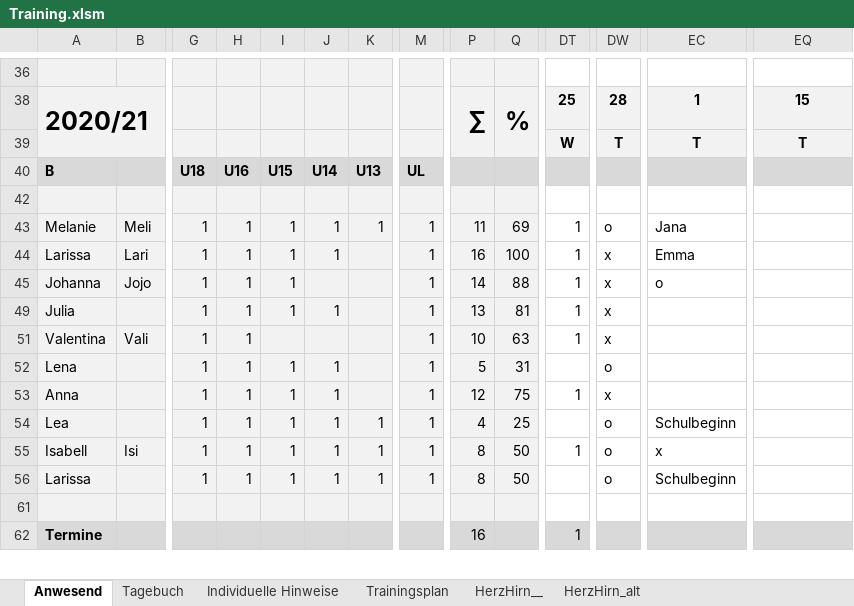
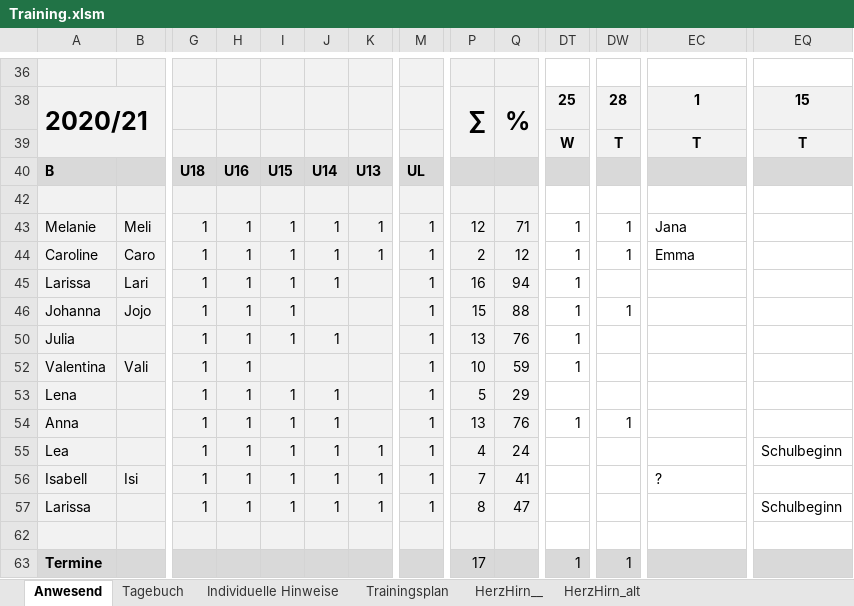
Before and after one commit to volleybase/brueckl-hotvolleys-source, an Excel workbook: _work/presence/excel/Training.xlsm, sheet Anwesend, drawn as a sheet; only a part is shown, gaps mark what is left out; values as stored, in another font and other column widths than the file's, no borders; charts and pictures not drawn; addresses are those after the commit; rows hold the shown columns only; the diff covers the shown part only; the diff names each change by its address in the sheet, - before the commit and + after, or states it on an @@ line.

```diff
--- a/_work/presence/excel/Training.xlsm (sheet Anwesend)
+++ b/_work/presence/excel/Training.xlsm (sheet Anwesend)
-P43: 11
+P43: 12
-Q43: 69
+Q43: 71
-DW43: o
+DW43: 1
+row 44: Caroline | Caro | 1 | 1 | 1 | 1 | 1 | 1 | 2 | 12 | 1 | 1 | Emma
-Q45: 100
+Q45: 94
-DW45: x
+DW45: (empty)
-EC45: Emma
+EC45: (empty)
-P46: 14
+P46: 15
-DW46: x
+DW46: 1
-EC46: o
+EC46: (empty)
-Q50: 81
+Q50: 76
-DW50: x
+DW50: (empty)
-Q52: 63
+Q52: 59
-DW52: x
+DW52: (empty)
-Q53: 31
+Q53: 29
-DW53: o
+DW53: (empty)
-P54: 12
+P54: 13
-Q54: 75
+Q54: 76
-DW54: x
+DW54: 1
-Q55: 25
+Q55: 24
-DW55:DW57: o
+DW55:DW57: (empty)
-EC55: Schulbeginn
+EC55: (empty)
-EQ55: (empty)
+EQ55: Schulbeginn
-P56: 8
+P56: 7
-Q56: 50
+Q56: 41
-DT56: 1
+DT56: (empty)
-EC56: x
+EC56: ?
-Q57: 50
+Q57: 47
-EC57: Schulbeginn
+EC57: (empty)
-EQ57: (empty)
+EQ57: Schulbeginn
-P63: 16
+P63: 17
-DW63: (empty)
+DW63: 1
```
Also changed, not shown: 113 edited cells elsewhere in this sheet, sheet Tagebuch, formulas that keep their value, hidden cells, charts or pictures, 6 other files.
